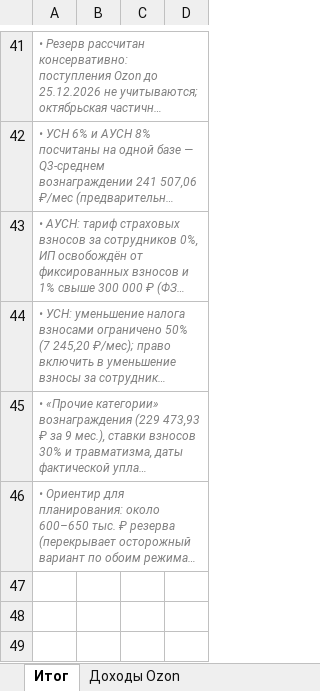
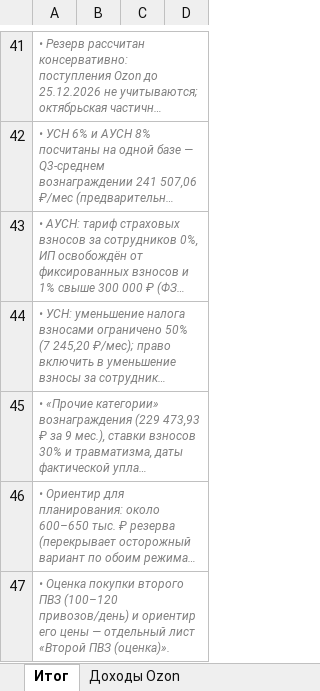
Before and after one commit to pavel-ygo/bot, an Excel workbook: Резерв_ПВЗ_Орск_15.10-25.12.2026.xlsx, sheet Итог, drawn as a sheet; only a part is shown, gaps mark what is left out; long unchanged cells end in …; values as stored, in another font and other column widths than the file's, no borders; the diff names each change by its address in the sheet, - before the commit and + after, or states it on an @@ line.

Commit message:
Оценка покупки второго ПВЗ (100–120 привозов/день): новый лист с экономикой, матрицей АУСН/УСН, ориентиром цены и стресс-тестом
Co-authored-by: arena-agent <297053741+arena-agent@users.noreply.github.com>

```diff
--- a/Резерв_ПВЗ_Орск_15.10-25.12.2026.xlsx (sheet Итог)
+++ b/Резерв_ПВЗ_Орск_15.10-25.12.2026.xlsx (sheet Итог)
+row 47: • Оценка покупки второго ПВЗ (100–120 привозов/день) и ориентир его цены — отдельный лист «Второй ПВЗ (оценка)».
```
Also changed, not shown: other sheet tabs, 1 other file.
